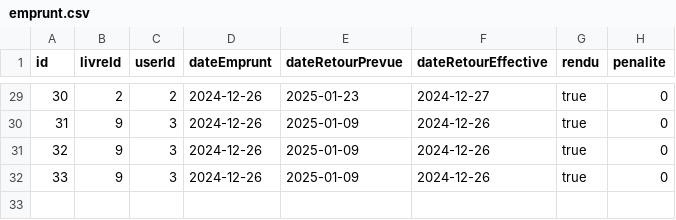
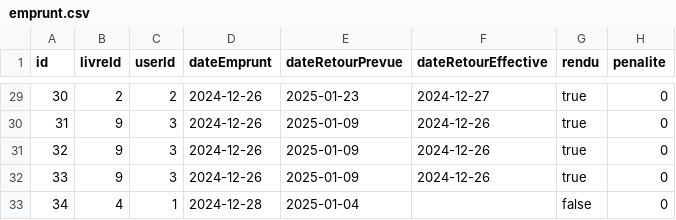
Before and after one commit to XiannaS/Gestion_Bibliotheque, a CSV file: src/resources/emprunt.csv, drawn as a sheet; only a part is shown, gaps mark what is left out.

```diff
--- a/src/resources/emprunt.csv
+++ b/src/resources/emprunt.csv
@@ -32 +32,2 @@ id;livreId;userId;dateEmprunt;dateRetourPrevue;dateRetourEffective;rendu;penalit
 33;9;3;2024-12-26;2025-01-09;2024-12-26;true;0
+34;4;1;2024-12-28;2025-01-04;;false;0
```
Also changed, not shown: src/resources/books.csv, 19 other files.
